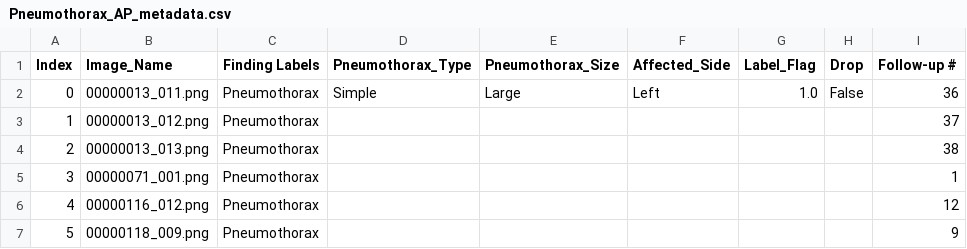
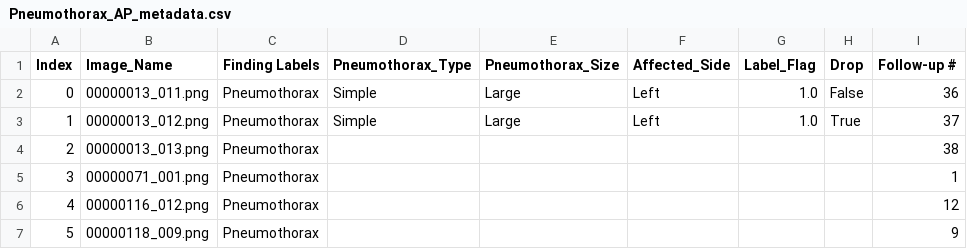
Before and after one commit to Abdullahshade/NIHApp, a CSV file: Pneumothorax_AP_metadata.csv, drawn as a sheet; only a part is shown; the diff names each change by its address in the sheet, - before the commit and + after, or states it on an @@ line.

Commit message:
Updated labels

```diff
--- a/Pneumothorax_AP_metadata.csv
+++ b/Pneumothorax_AP_metadata.csv
-D3 (Pneumothorax_Type): (empty)
+D3 (Pneumothorax_Type): Simple
-E3 (Pneumothorax_Size): (empty)
+E3 (Pneumothorax_Size): Large
-F3 (Affected_Side): (empty)
+F3 (Affected_Side): Left
-G3 (Label_Flag): (empty)
+G3 (Label_Flag): 1.0
-H3 (Drop): (empty)
+H3 (Drop): True
```
